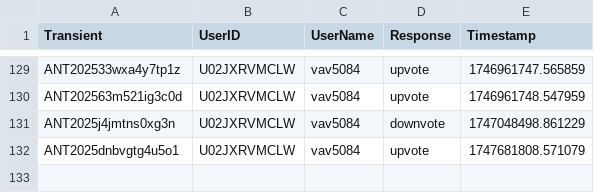
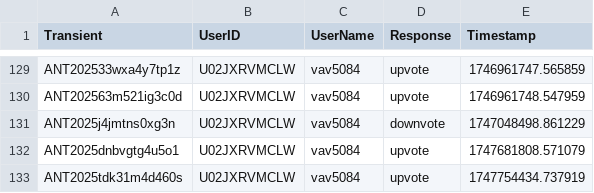
Before and after one commit to VTDA-Group/antares-filter-slackbots, a CSV file: data/superphot-plus/voting_history.csv, drawn as a sheet; only a part is shown, gaps mark what is left out; the diff names each change by its address in the sheet, - before the commit and + after, or states it on an @@ line.

Commit message:
Daily vote push

```diff
--- a/data/superphot-plus/voting_history.csv
+++ b/data/superphot-plus/voting_history.csv
+row 133: ANT2025tdk31m4d460s | U02JXRVMCLW | vav5084 | upvote | 1747754434.737919
```
